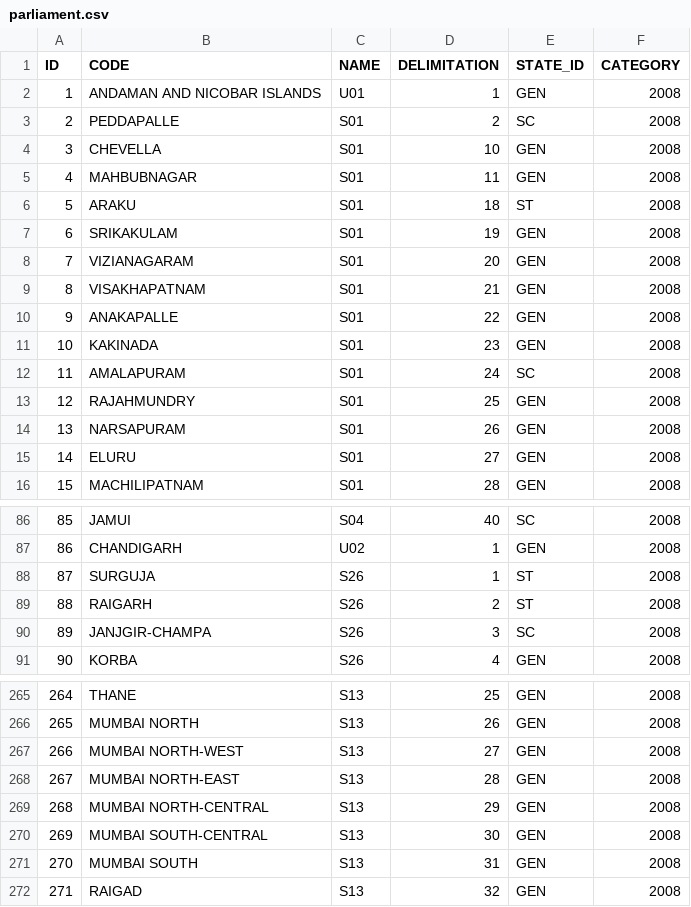
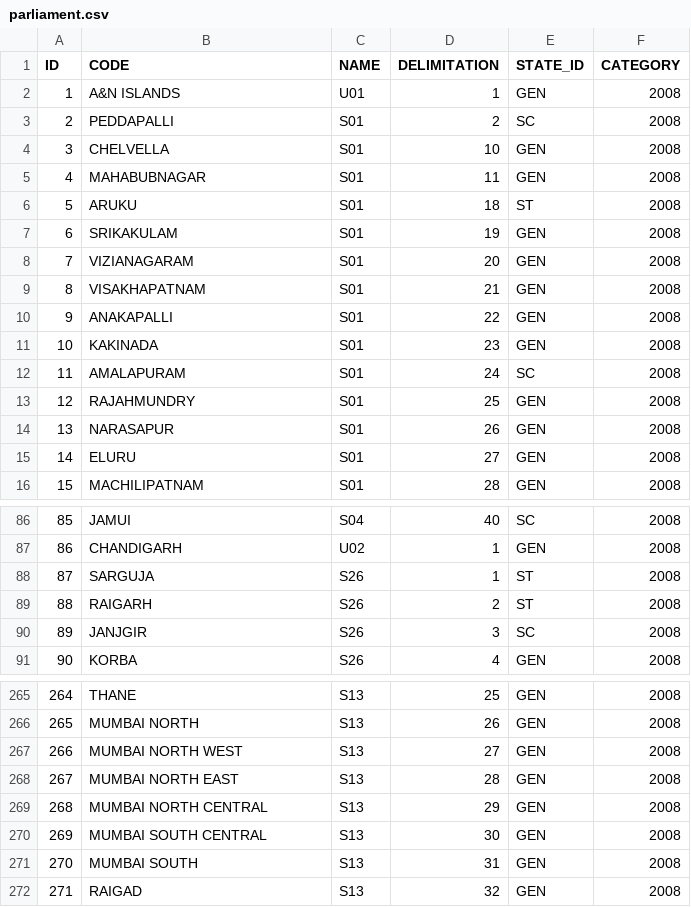
Before and after one commit to an-k45/indian-electoral-data, a CSV file: data/parliament.csv, drawn as a sheet; only a part is shown, gaps mark what is left out; the diff covers the shown part only.

Commit message:
Rename parliamentary constituencies

```diff
--- a/data/parliament.csv
+++ b/data/parliament.csv
@@ -1,7 +1,7 @@
 ID,CODE,NAME,DELIMITATION,STATE_ID,CATEGORY
-1,ANDAMAN AND NICOBAR ISLANDS,U01,1,GEN,2008
-2,PEDDAPALLE,S01,2,SC,2008
-3,CHEVELLA,S01,10,GEN,2008
-4,MAHBUBNAGAR,S01,11,GEN,2008
-5,ARAKU,S01,18,ST,2008
+1,A&N ISLANDS,U01,1,GEN,2008
+2,PEDDAPALLI,S01,2,SC,2008
+3,CHELVELLA,S01,10,GEN,2008
+4,MAHABUBNAGAR,S01,11,GEN,2008
+5,ARUKU,S01,18,ST,2008
 6,SRIKAKULAM,S01,19,GEN,2008
@@ -9,3 +9,3 @@ ID,CODE,NAME,DELIMITATION,STATE_ID,CATEGORY
 8,VISAKHAPATNAM,S01,21,GEN,2008
-9,ANAKAPALLE,S01,22,GEN,2008
+9,ANAKAPALLI,S01,22,GEN,2008
 10,KAKINADA,S01,23,GEN,2008
@@ -13,3 +13,3 @@ ID,CODE,NAME,DELIMITATION,STATE_ID,CATEGORY
 12,RAJAHMUNDRY,S01,25,GEN,2008
-13,NARSAPURAM,S01,26,GEN,2008
+13,NARASAPUR,S01,26,GEN,2008
 14,ELURU,S01,27,GEN,2008
@@ -87,5 +87,5 @@ ID,CODE,NAME,DELIMITATION,STATE_ID,CATEGORY
 86,CHANDIGARH,U02,1,GEN,2008
-87,SURGUJA,S26,1,ST,2008
+87,SARGUJA,S26,1,ST,2008
 88,RAIGARH,S26,2,ST,2008
-89,JANJGIR-CHAMPA,S26,3,SC,2008
+89,JANJGIR,S26,3,SC,2008
 90,KORBA,S26,4,GEN,2008
@@ -266,6 +266,6 @@ ID,CODE,NAME,DELIMITATION,STATE_ID,CATEGORY
 265,MUMBAI NORTH,S13,26,GEN,2008
-266,MUMBAI NORTH-WEST,S13,27,GEN,2008
-267,MUMBAI NORTH-EAST,S13,28,GEN,2008
-268,MUMBAI NORTH-CENTRAL,S13,29,GEN,2008
-269,MUMBAI SOUTH-CENTRAL,S13,30,GEN,2008
+266,MUMBAI NORTH WEST,S13,27,GEN,2008
+267,MUMBAI NORTH EAST,S13,28,GEN,2008
+268,MUMBAI NORTH CENTRAL,S13,29,GEN,2008
+269,MUMBAI SOUTH CENTRAL,S13,30,GEN,2008
 270,MUMBAI SOUTH,S13,31,GEN,2008
```
Also changed, not shown: 37 edited cells elsewhere in this file.
